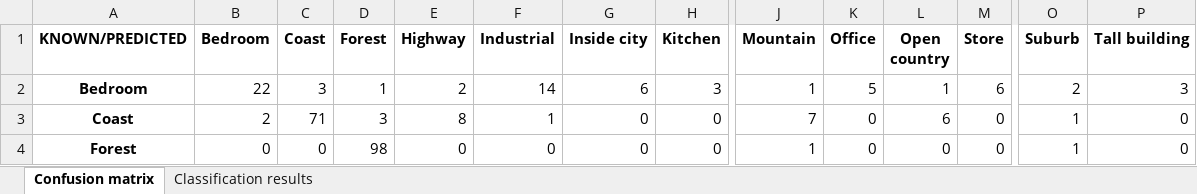
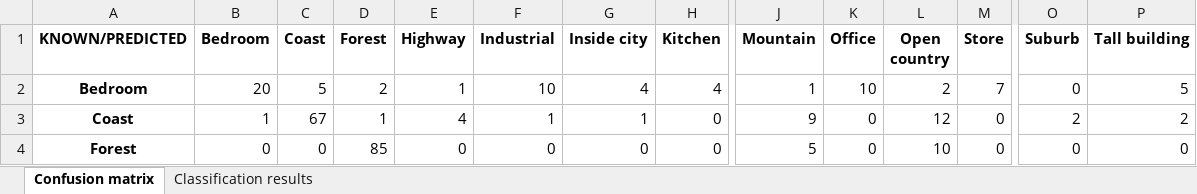
Before and after one commit to andresgilvicente/computer-vision-I-labs, an Excel workbook: Lab_4/data/partB/param_optimization_process/v150_k10_s100_results.xlsx, sheet Confusion matrix, drawn as a sheet; only a part is shown, gaps mark what is left out; values as stored, in another font and other column widths than the file's, no borders; the diff covers the shown part only; the diff names each change by its address in the sheet, - before the commit and + after, or states it on an @@ line.

```diff
--- a/Lab_4/data/partB/param_optimization_process/v150_k10_s100_results.xlsx (sheet Confusion matrix)
+++ b/Lab_4/data/partB/param_optimization_process/v150_k10_s100_results.xlsx (sheet Confusion matrix)
-B2 (Bedroom): 22
+B2 (Bedroom): 20
-C2 (Coast): 3
+C2 (Coast): 5
-D2 (Forest): 1
+D2 (Forest): 2
-E2 (Highway): 2
+E2 (Highway): 1
-F2 (Industrial): 14
+F2 (Industrial): 10
-G2 (Inside city): 6
+G2 (Inside city): 4
-H2 (Kitchen): 3
+H2 (Kitchen): 4
-K2 (Office): 5
+K2 (Office): 10
-L2 (Open country): 1
+L2 (Open country): 2
-M2 (Store): 6
+M2 (Store): 7
-O2 (Suburb): 2
+O2 (Suburb): 0
-P2 (Tall building): 3
+P2 (Tall building): 5
-B3 (Bedroom): 2
+B3 (Bedroom): 1
-C3 (Coast): 71
+C3 (Coast): 67
-D3 (Forest): 3
+D3 (Forest): 1
-E3 (Highway): 8
+E3 (Highway): 4
-G3 (Inside city): 0
+G3 (Inside city): 1
-J3 (Mountain): 7
+J3 (Mountain): 9
-L3 (Open country): 6
+L3 (Open country): 12
-O3 (Suburb): 1
+O3 (Suburb): 2
-P3 (Tall building): 0
+P3 (Tall building): 2
-D4 (Forest): 98
+D4 (Forest): 85
-J4 (Mountain): 1
+J4 (Mountain): 5
-L4 (Open country): 0
+L4 (Open country): 10
-O4 (Suburb): 1
+O4 (Suburb): 0
```
Also changed, not shown: 114 edited cells elsewhere in this sheet, sheet Classification results, Lab_4/data/partB/param_optimization_process/v100_k10_s200_results.xlsx, Lab_4/data/partB/param_optimization_process/v100_k40_s150_results.xlsx, 35 other files.
